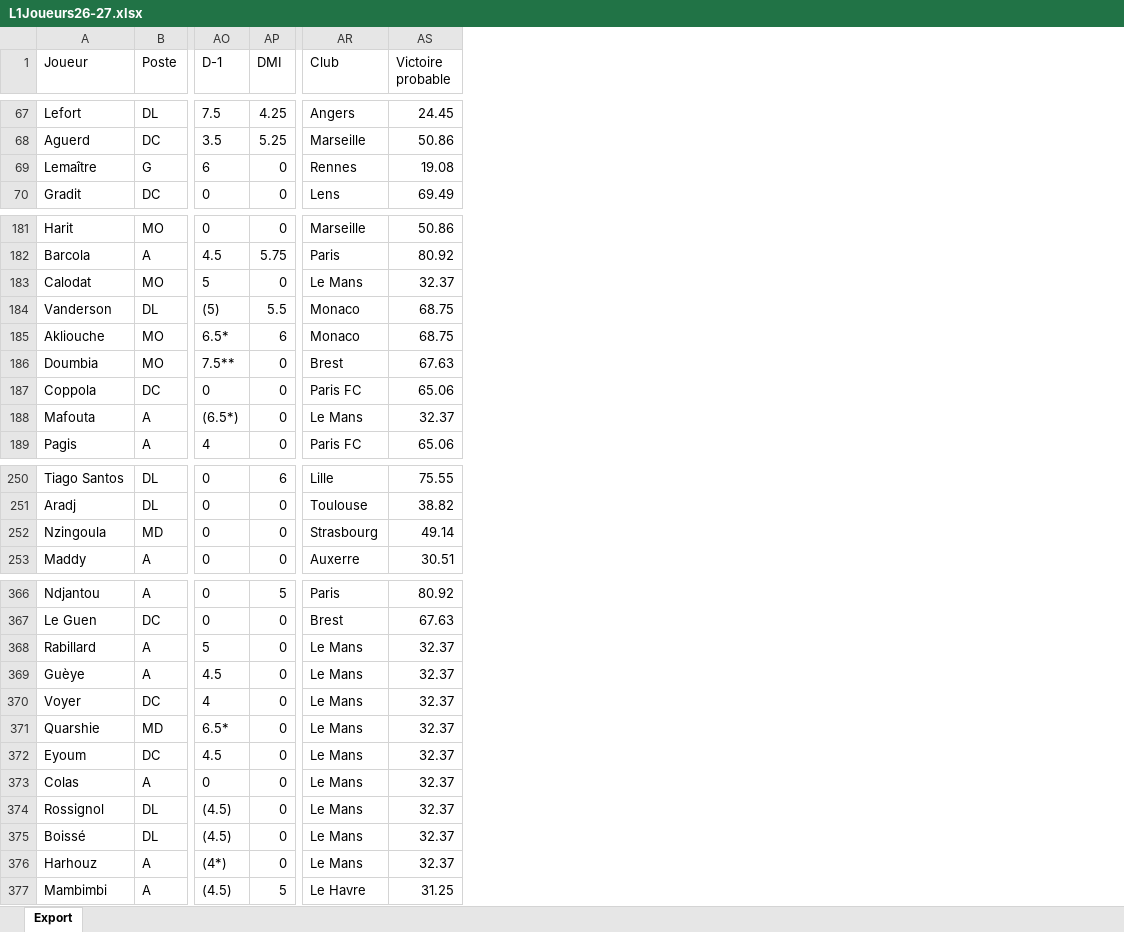
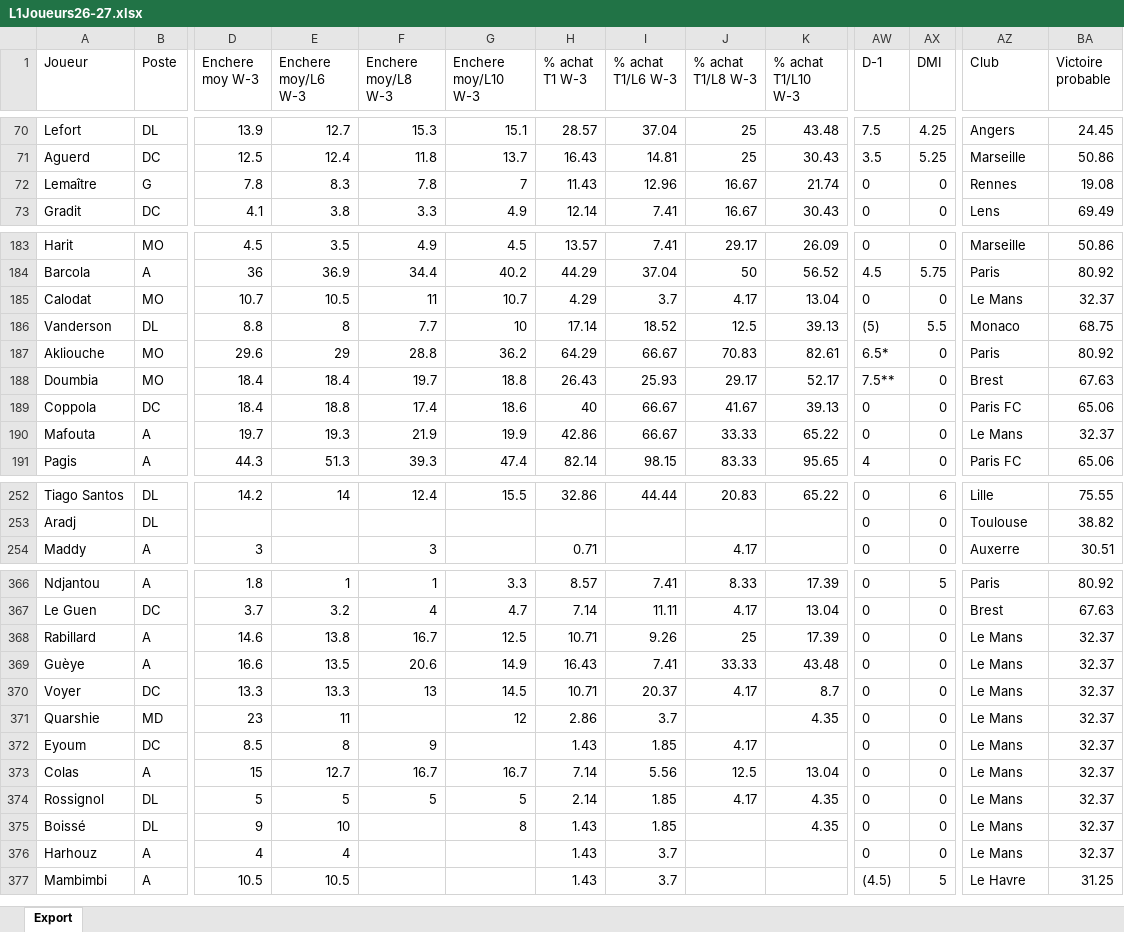
Before and after one commit to angryman63/maestro-tactico, an Excel workbook: L1Joueurs26-27.xlsx, sheet Export, drawn as a sheet; only a part is shown, gaps mark what is left out; values as stored, in another font and other column widths than the file's, no borders; removed rows and columns are numbered as before the commit, all else as after; rows hold the shown columns only; the diff covers the shown part only; the diff names each change by its address in the sheet, - before the commit and + after, or states it on an @@ line.

```diff
--- a/L1Joueurs26-27.xlsx (sheet Export)
+++ b/L1Joueurs26-27.xlsx (sheet Export)
+column D (Enchere moy W-3), rows 70-73: 13.9 | 12.5 | 7.8 | 4.1; rows 183-191: 4.5 | 36 | 10.7 | 8.8 | 29.6 | 18.4 | 18.4 | 19.7 | 44.3; rows 252-254: 14.2 |  | 3; rows 366-377: 1.8 | 3.7 | 14.6 | 16.6 | 13.3 | 23 | 8.5 | 15 | 5 | 9 | 4 | 10.5
+column E (Enchere moy/L6 W-3), rows 70-73: 12.7 | 12.4 | 8.3 | 3.8; rows 183-191: 3.5 | 36.9 | 10.5 | 8 | 29 | 18.4 | 18.8 | 19.3 | 51.3; row 252: 14; rows 366-377: 1 | 3.2 | 13.8 | 13.5 | 13.3 | 11 | 8 | 12.7 | 5 | 10 | 4 | 10.5
+column F (Enchere moy/L8 W-3), rows 70-73: 15.3 | 11.8 | 7.8 | 3.3; rows 183-191: 4.9 | 34.4 | 11 | 7.7 | 28.8 | 19.7 | 17.4 | 21.9 | 39.3; rows 252-254: 12.4 |  | 3; rows 366-374: 1 | 4 | 16.7 | 20.6 | 13 |  | 9 | 16.7 | 5
+column G (Enchere moy/L10 W-3), rows 70-73: 15.1 | 13.7 | 7 | 4.9; rows 183-191: 4.5 | 40.2 | 10.7 | 10 | 36.2 | 18.8 | 18.6 | 19.9 | 47.4; row 252: 15.5; rows 366-375: 3.3 | 4.7 | 12.5 | 14.9 | 14.5 | 12 |  | 16.7 | 5 | 8
+column H (% achat T1 W-3), rows 70-73: 28.57 | 16.43 | 11.43 | 12.14; rows 183-191: 13.57 | 44.29 | 4.29 | 17.14 | 64.29 | 26.43 | 40 | 42.86 | 82.14; rows 252-254: 32.86 |  | 0.71; rows 366-377: 8.57 | 7.14 | 10.71 | 16.43 | 10.71 | 2.86 | 1.43 | 7.14 | 2.14 | 1.43 | 1.43 | 1.43
+column I (% achat T1/L6 W-3), rows 70-73: 37.04 | 14.81 | 12.96 | 7.41; rows 183-191: 7.41 | 37.04 | 3.7 | 18.52 | 66.67 | 25.93 | 66.67 | 66.67 | 98.15; row 252: 44.44; rows 366-377: 7.41 | 11.11 | 9.26 | 7.41 | 20.37 | 3.7 | 1.85 | 5.56 | 1.85 | 1.85 | 3.7 | 3.7
+column J (% achat T1/L8 W-3), rows 70-73: 25 | 25 | 16.67 | 16.67; rows 183-191: 29.17 | 50 | 4.17 | 12.5 | 70.83 | 29.17 | 41.67 | 33.33 | 83.33; rows 252-254: 20.83 |  | 4.17; rows 366-374: 8.33 | 4.17 | 25 | 33.33 | 4.17 |  | 4.17 | 12.5 | 4.17
+column K (% achat T1/L10 W-3), rows 70-73: 43.48 | 30.43 | 21.74 | 30.43; rows 183-191: 26.09 | 56.52 | 13.04 | 39.13 | 82.61 | 52.17 | 39.13 | 65.22 | 95.65; row 252: 65.22; rows 366-375: 17.39 | 13.04 | 17.39 | 43.48 | 8.7 | 4.35 |  | 13.04 | 4.35 | 4.35
-AW72 (D-1): 6
+AW72 (D-1): 0
-AW185 (D-1): 5
+AW185 (D-1): 0
-AX187 (DMI): 6
+AX187 (DMI): 0
-AZ187 (Club): Monaco
+AZ187 (Club): Paris
-BA187 (Victoire probable): 68.75
+BA187 (Victoire probable): 80.92
-AW190 (D-1): (6.5*)
+AW190 (D-1): 0
-row 252: Nzingoula | MD | 0 | 0 | Strasbourg | 49.14
-AW368 (D-1): 5
+AW368 (D-1): 0
-AW369 (D-1): 4.5
+AW369 (D-1): 0
-AW370 (D-1): 4
+AW370 (D-1): 0
-AW371 (D-1): 6.5*
+AW371 (D-1): 0
-AW372 (D-1): 4.5
+AW372 (D-1): 0
-AW374:AW375 (D-1): (4.5)
+AW374:AW375 (D-1): 0
-AW376 (D-1): (4*)
+AW376 (D-1): 0
```
Also changed, not shown: 14 added rows, 4 removed rows and 24 edited cells elsewhere in this sheet, joueurs_fusionne.xlsx, 2 other files.
